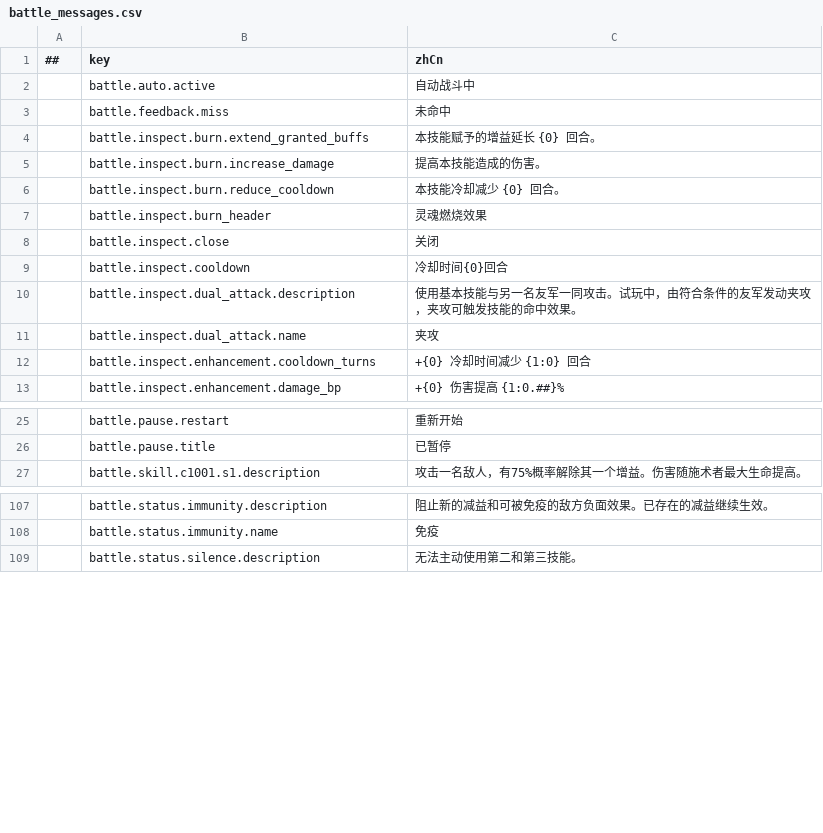
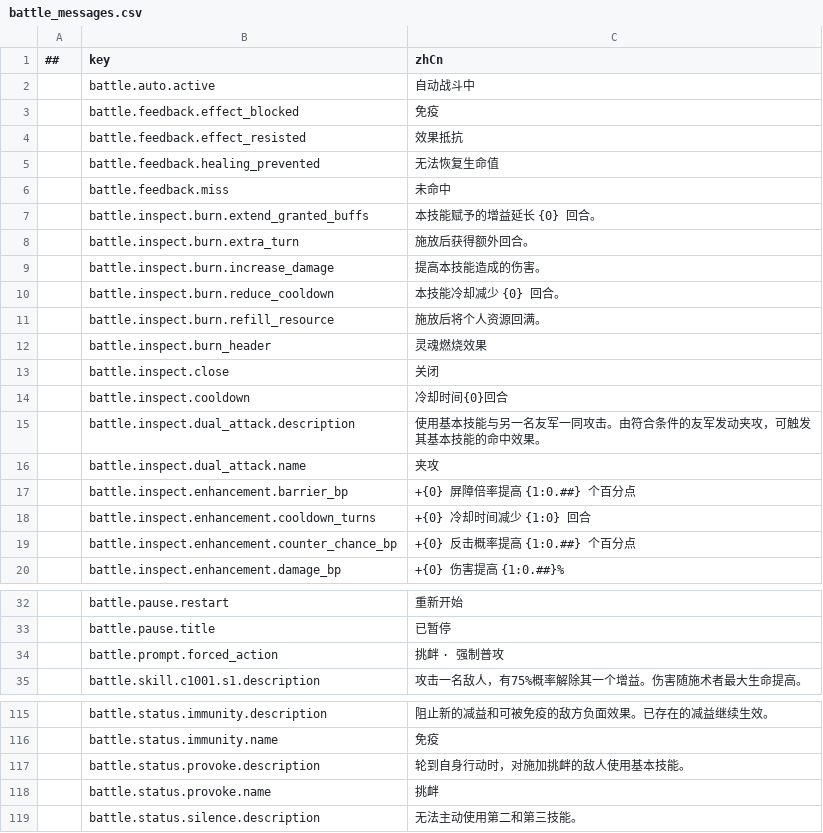
Before and after one commit to LonelyWatch/AstralOath, a CSV file: Config/Tables/battle_messages.csv, drawn as a sheet; only a part is shown, gaps mark what is left out; the diff covers the shown part only.

```diff
--- a/Config/Tables/battle_messages.csv
+++ b/Config/Tables/battle_messages.csv
@@ -2,6 +2,11 @@
 ,battle.auto.active,自动战斗中
+,battle.feedback.effect_blocked,免疫
+,battle.feedback.effect_resisted,效果抵抗
+,battle.feedback.healing_prevented,无法恢复生命值
 ,battle.feedback.miss,未命中
 ,battle.inspect.burn.extend_granted_buffs,本技能赋予的增益延长 {0} 回合。
+,battle.inspect.burn.extra_turn,施放后获得额外回合。
 ,battle.inspect.burn.increase_damage,提高本技能造成的伤害。
 ,battle.inspect.burn.reduce_cooldown,本技能冷却减少 {0} 回合。
+,battle.inspect.burn.refill_resource,施放后将个人资源回满。
 ,battle.inspect.burn_header,灵魂燃烧效果
@@ -9,5 +14,7 @@
 ,battle.inspect.cooldown,冷却时间{0}回合
-,battle.inspect.dual_attack.description,使用基本技能与另一名友军一同攻击。试玩中，由符合条件的友军发动夹攻，夹攻可触发技能的命中效果。
+,battle.inspect.dual_attack.description,使用基本技能与另一名友军一同攻击。由符合条件的友军发动夹攻，可触发其基本技能的命中效果。
 ,battle.inspect.dual_attack.name,夹攻
+,battle.inspect.enhancement.barrier_bp,+{0}  屏障倍率提高 {1:0.##} 个百分点
 ,battle.inspect.enhancement.cooldown_turns,+{0}  冷却时间减少 {1:0} 回合
+,battle.inspect.enhancement.counter_chance_bp,+{0}  反击概率提高 {1:0.##} 个百分点
 ,battle.inspect.enhancement.damage_bp,+{0}  伤害提高 {1:0.##}%
@@ -26,2 +33,3 @@
 ,battle.pause.title,已暂停
+,battle.prompt.forced_action,挑衅 · 强制普攻
 ,battle.skill.c1001.s1.description,攻击一名敌人，有75%概率解除其一个增益。伤害随施术者最大生命提高。
@@ -108,2 +116,4 @@
 ,battle.status.immunity.name,免疫
+,battle.status.provoke.description,轮到自身行动时，对施加挑衅的敌人使用基本技能。
+,battle.status.provoke.name,挑衅
 ,battle.status.silence.description,无法主动使用第二和第三技能。
```
Also changed, not shown: 10 edited cells elsewhere in this file, Config/Tables/battle_skill_effects.csv, Config/Tables/battle_skill_enhancements.csv, 46 other files.
